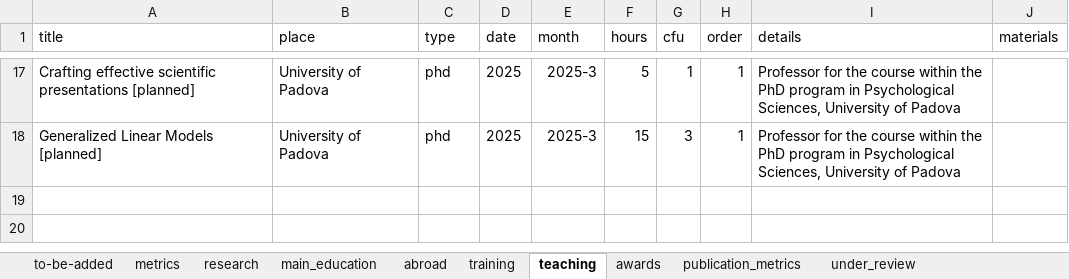
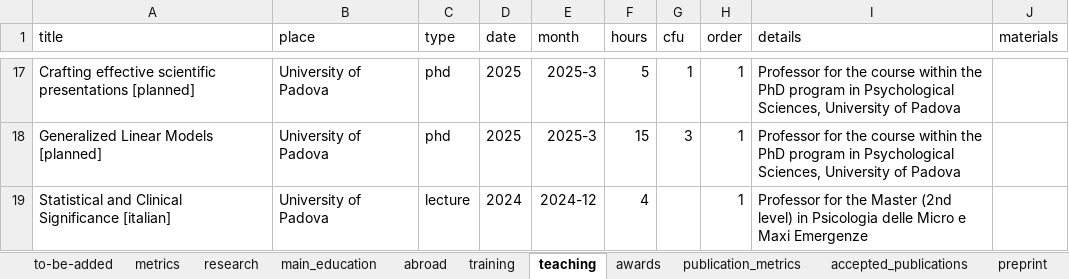
Before and after one commit to filippogambarota/cv, an Excel workbook: data/data.xlsx, sheet teaching, drawn as a sheet; only a part is shown, gaps mark what is left out; values as stored, in another font and other column widths than the file's, no borders; charts and pictures not drawn; the diff names each change by its address in the sheet, - before the commit and + after, or states it on an @@ line.

```diff
--- a/data/data.xlsx (sheet teaching)
+++ b/data/data.xlsx (sheet teaching)
-sheet tab: under_review
+row 19: Statistical and Clinical Significance [italian] | University of Padova | lecture | 2024 | 2024-12 | 4 |  | 1 | Professor for the Master (2nd level) in Psicologia delle Micro e Maxi Emergenze
```
Also changed, not shown: sheet preprint, sheet conferences, sheet metrics, sheet abroad, sheet other_academic, sheet dissertations, 1 more sheet, charts or pictures, 11 other files.
